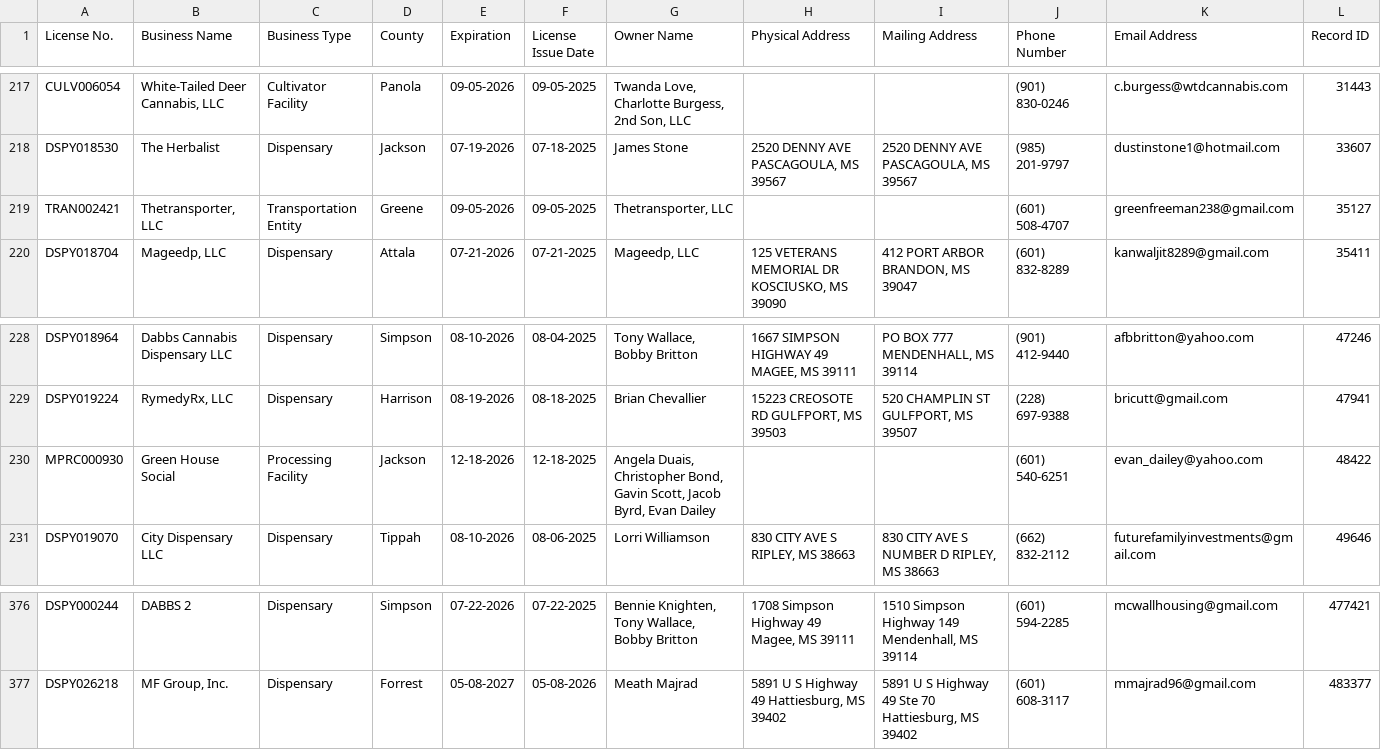
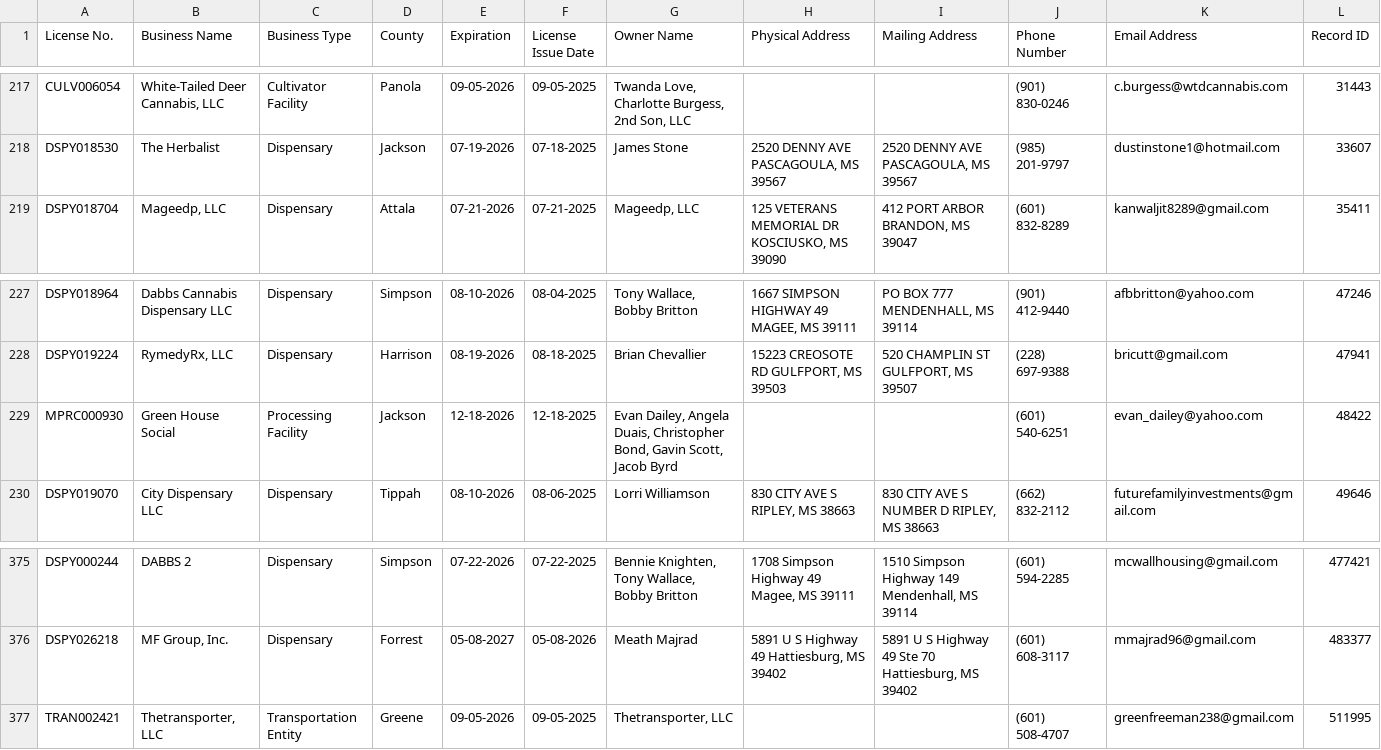
Before and after one commit to Booman008/3ma-legislative-map, a CSV file: CSV Imports/mmcp_business_licenses_latest.csv, drawn as a sheet; only a part is shown, gaps mark what is left out.

```diff
--- a/CSV Imports/mmcp_business_licenses_latest.csv
+++ b/CSV Imports/mmcp_business_licenses_latest.csv
@@ -218,3 +218,2 @@
 "DSPY018530","The Herbalist","Dispensary","Jackson","07-19-2026","07-18-2025","James Stone","2520 DENNY AVE PASCAGOULA, MS 39567","2520 DENNY AVE PASCAGOULA, MS 39567","(985) 201-9797","dustinstone1@hotmail.com","33607"
-"TRAN002421","Thetransporter, LLC","Transportation Entity","Greene","09-05-2026","09-05-2025","Thetransporter, LLC","","","(601) 508-4707","greenfreeman238@gmail.com","35127"
 "DSPY018704","Mageedp, LLC","Dispensary","Attala","07-21-2026","07-21-2025","Mageedp, LLC","125 VETERANS MEMORIAL DR KOSCIUSKO, MS 39090","412 PORT ARBOR BRANDON, MS 39047","(601) 832-8289","kanwaljit8289@gmail.com","35411"
@@ -229,3 +228,3 @@
 "DSPY019224","RymedyRx, LLC","Dispensary","Harrison","08-19-2026","08-18-2025","Brian Chevallier","15223 CREOSOTE RD GULFPORT, MS 39503","520 CHAMPLIN ST GULFPORT, MS 39507","(228) 697-9388","bricutt@gmail.com","47941"
-"MPRC000930","Green House Social","Processing Facility","Jackson","12-18-2026","12-18-2025","Angela Duais, Christopher Bond, Gavin Scott, Jacob Byrd, Evan Dailey","","","(601) 540-6251","evan_dailey@yahoo.com","48422"
+"MPRC000930","Green House Social","Processing Facility","Jackson","12-18-2026","12-18-2025","Evan Dailey, Angela Duais, Christopher Bond, Gavin Scott, Jacob Byrd","","","(601) 540-6251","evan_dailey@yahoo.com","48422"
 "DSPY019070","City Dispensary LLC","Dispensary","Tippah","08-10-2026","08-06-2025","Lorri Williamson","830 CITY AVE S RIPLEY, MS 38663","830 CITY AVE S NUMBER D RIPLEY, MS 38663","(662) 832-2112","futurefamilyinvestments@gmail.com","49646"
@@ -377 +376,2 @@
 "DSPY026218","MF Group, Inc.","Dispensary","Forrest","05-08-2027","05-08-2026","Meath Majrad","5891 U S Highway 49 Hattiesburg, MS 39402","5891 U S Highway 49 Ste 70 Hattiesburg, MS 39402","(601) 608-3117","mmajrad96@gmail.com","483377"
+"TRAN002421","Thetransporter, LLC","Transportation Entity","Greene","09-05-2026","09-05-2025","Thetransporter, LLC","","","(601) 508-4707","greenfreeman238@gmail.com","511995"
```
Also changed, not shown: CSV Imports/mmcp_county_metrics_latest.csv, 3 other files.
